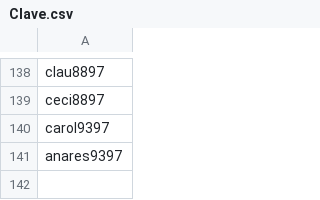
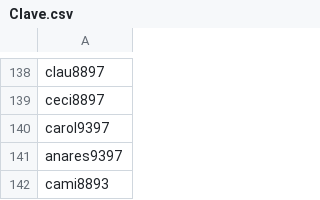
Before and after one commit to sacorteso/TA_06, a CSV file: CLAVES/Clave.csv, drawn as a sheet; only a part is shown, gaps mark what is left out; the diff names each change by its address in the sheet, - before the commit and + after, or states it on an @@ line.

```diff
--- a/CLAVES/Clave.csv
+++ b/CLAVES/Clave.csv
+row 142: cami8893
```
Also changed, not shown: BDATOS/bodega1.csv, 2 other files.
